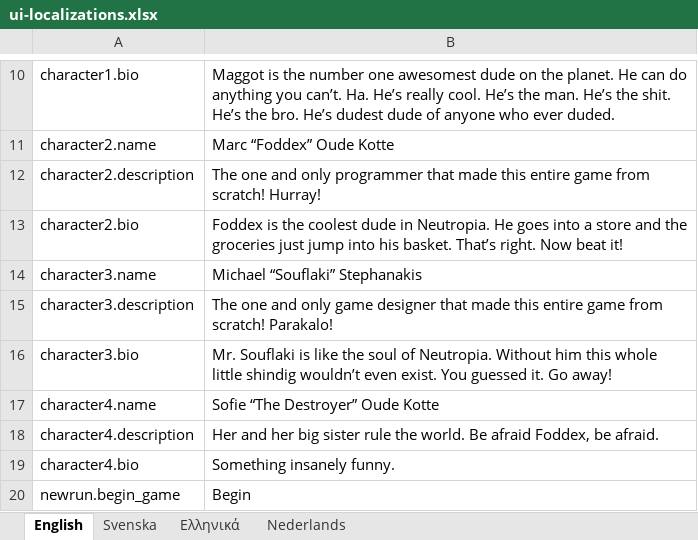
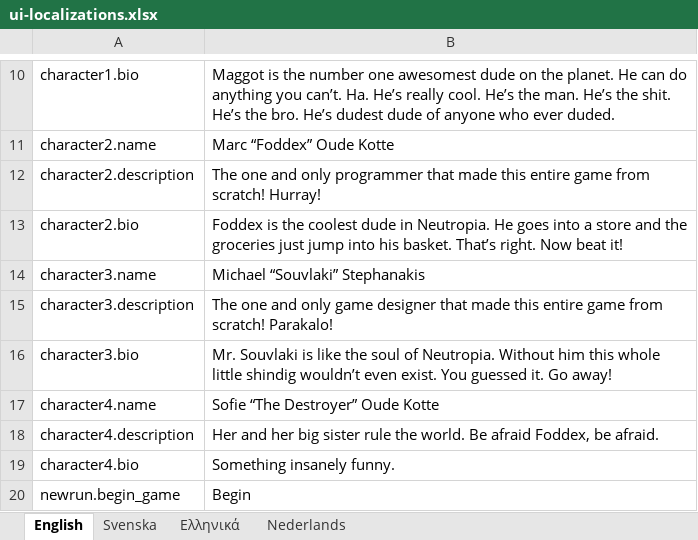
Before and after one commit to marcakafoddex/neutropia-data, an Excel workbook: game/ui-localizations.xlsx, sheet English, drawn as a sheet; only a part is shown, gaps mark what is left out; values as stored, in another font and other column widths than the file's, no borders; the diff names each change by its address in the sheet, - before the commit and + after, or states it on an @@ line.

Commit message:
Update ui-localizations.xlsx

```diff
--- a/game/ui-localizations.xlsx (sheet English)
+++ b/game/ui-localizations.xlsx (sheet English)
-B14: Michael “Souflaki” Stephanakis
+B14: Michael “Souvlaki” Stephanakis
-B16: Mr. Souflaki is like…
+B16: Mr. Souvlaki is like…
```
